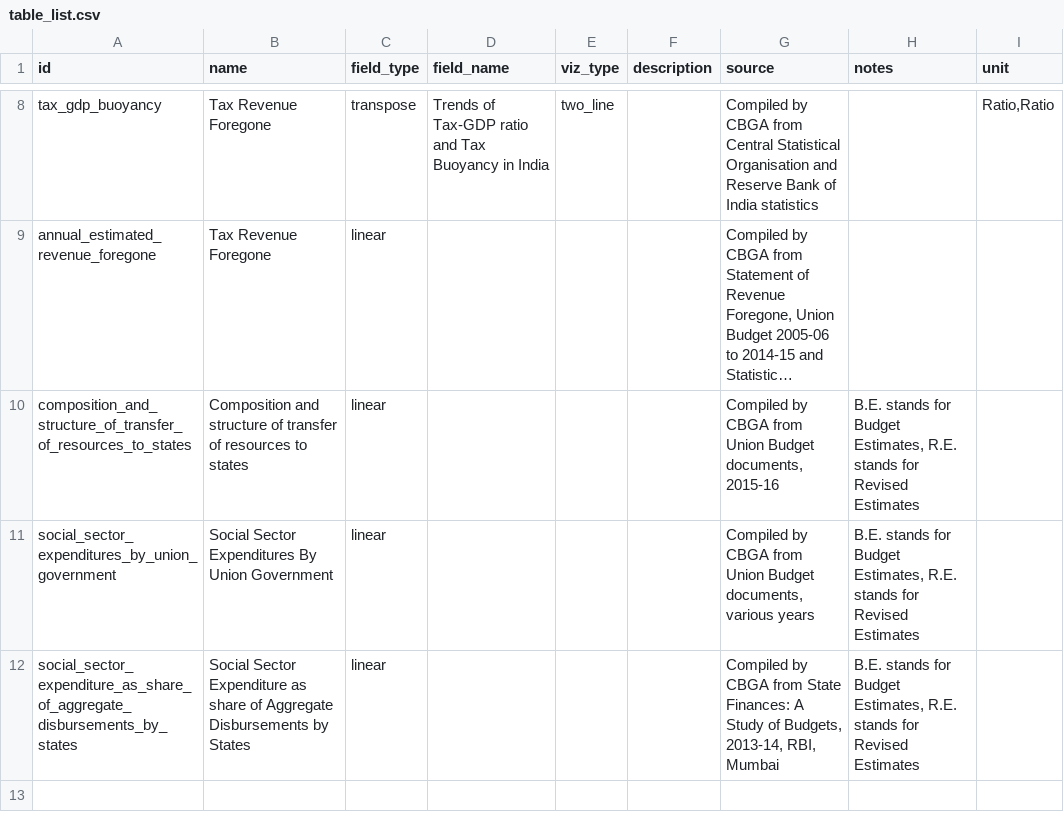
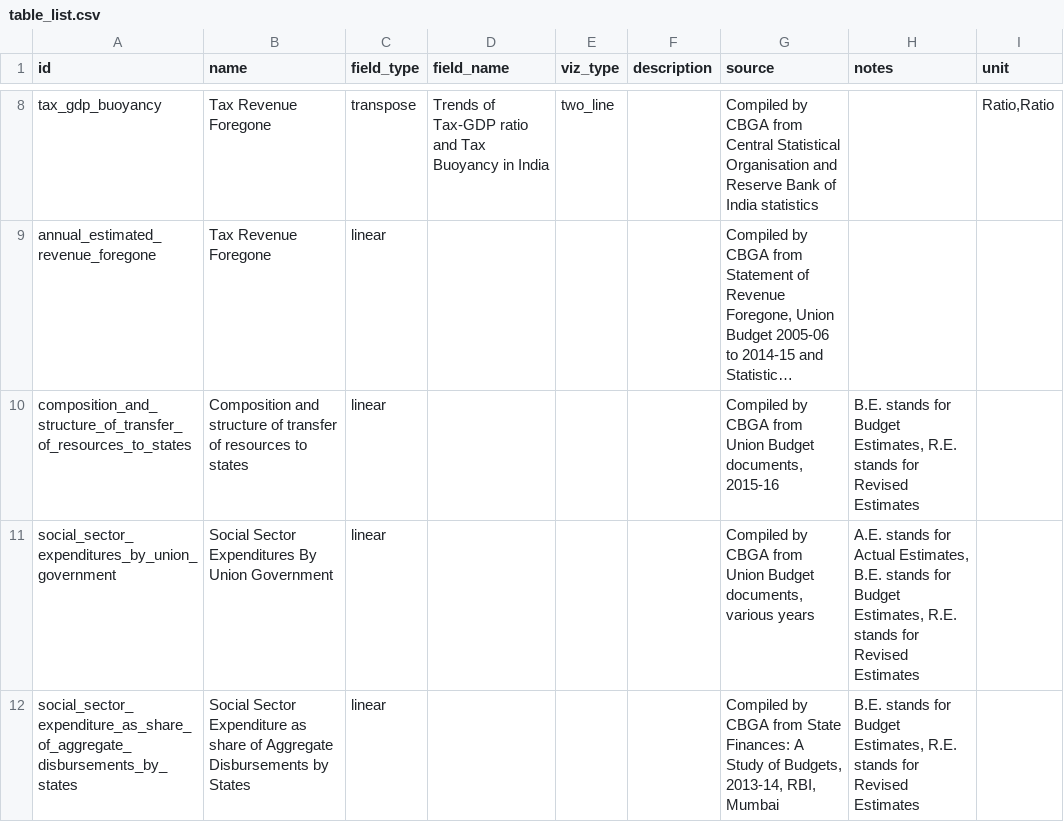
Before and after one commit to cbgaindia/unionbudget2016, a CSV file: data/table_list.csv, drawn as a sheet; only a part is shown, gaps mark what is left out; long unchanged cells end in …; the diff names each change by its address in the sheet, - before the commit and + after, or states it on an @@ line.

```diff
--- a/data/table_list.csv
+++ b/data/table_list.csv
-H11 (notes): B.E. stands…
+H11 (notes): A.E. stands for Actual Estimates, B.E. stands…
```
Also changed, not shown: data/education.csv, data/social_sector_expenditures_by_union_government.csv, 1 other file.
